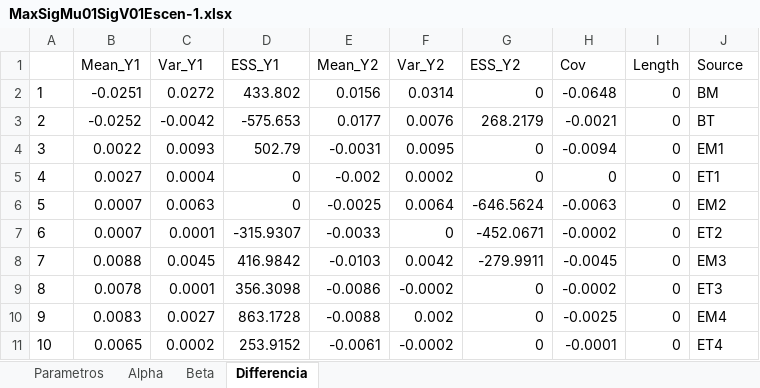
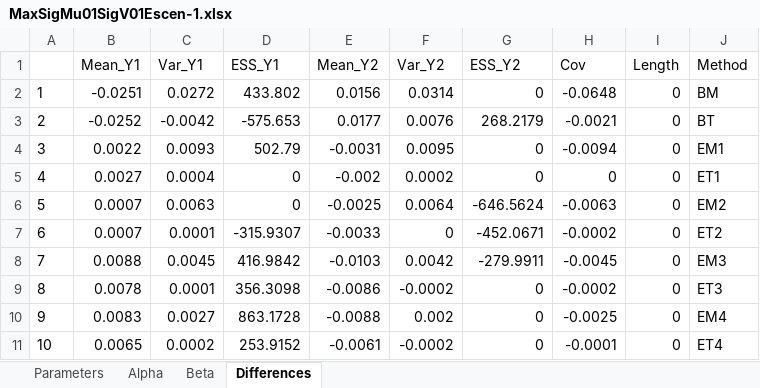
Before and after one commit to LLerzy/Estimation-Parameter-Beta, an Excel workbook: Results_Post_Estim/Spreadsheets/MaxSigMu01SigV01Escen-1.xlsx, sheet Differences, drawn as a sheet; values as stored, in another font and other column widths than the file's, no borders; the diff names each change by its address in the sheet, - before the commit and + after, or states it on an @@ line.

```diff
--- a/Results_Post_Estim/Spreadsheets/MaxSigMu01SigV01Escen-1.xlsx (sheet Differences)
+++ b/Results_Post_Estim/Spreadsheets/MaxSigMu01SigV01Escen-1.xlsx (sheet Differences)
-sheet tab: Parametros
+sheet tab: Parameters
-sheet tab: Differencia
+sheet tab: Differences
-J1: Source
+J1: Method
```
Also changed, not shown: sheet Parameters, sheet Beta, sheet Alpha, Results_Post_Estim/Spreadsheets/MeanSigMu01SigV01Escen-1.xlsx, Results_Post_Estim/Spreadsheets/MeanSigMu01SigV01Escen-3.xlsx, 12 other files.
